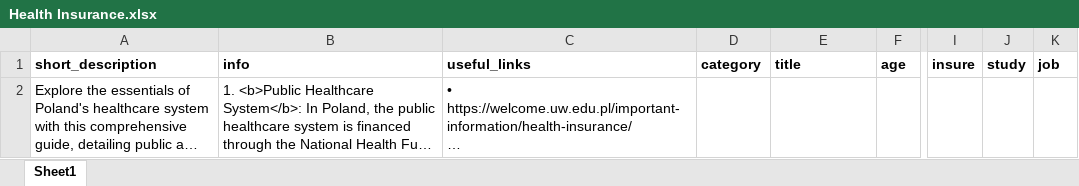
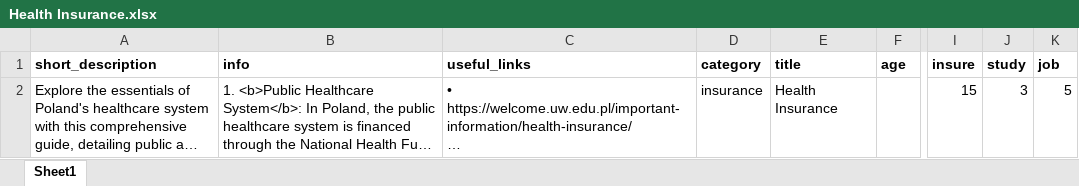
Before and after one commit to vanhienle/ZPI_VAF, an Excel workbook: iaff_assistant/documents/Insurance/Health Insurance.xlsx, sheet Sheet1, drawn as a sheet; only a part is shown, gaps mark what is left out; long unchanged cells end in …; values as stored, in another font and other column widths than the file's, no borders; the diff names each change by its address in the sheet, - before the commit and + after, or states it on an @@ line.

```diff
--- a/iaff_assistant/documents/Insurance/Health Insurance.xlsx (sheet Sheet1)
+++ b/iaff_assistant/documents/Insurance/Health Insurance.xlsx (sheet Sheet1)
-D2 (category): (empty)
+D2 (category): insurance
-E2 (title): (empty)
+E2 (title): Health Insurance
-I2 (insure): (empty)
+I2 (insure): 15
-J2 (study): (empty)
+J2 (study): 3
-K2 (job): (empty)
+K2 (job): 5
```
Also changed, not shown: iaff_assistant/documents/PESEL/PESEL.xlsx, iaff_assistant/documents/Poles Card/Poles Card.xlsx, 15 other files.
